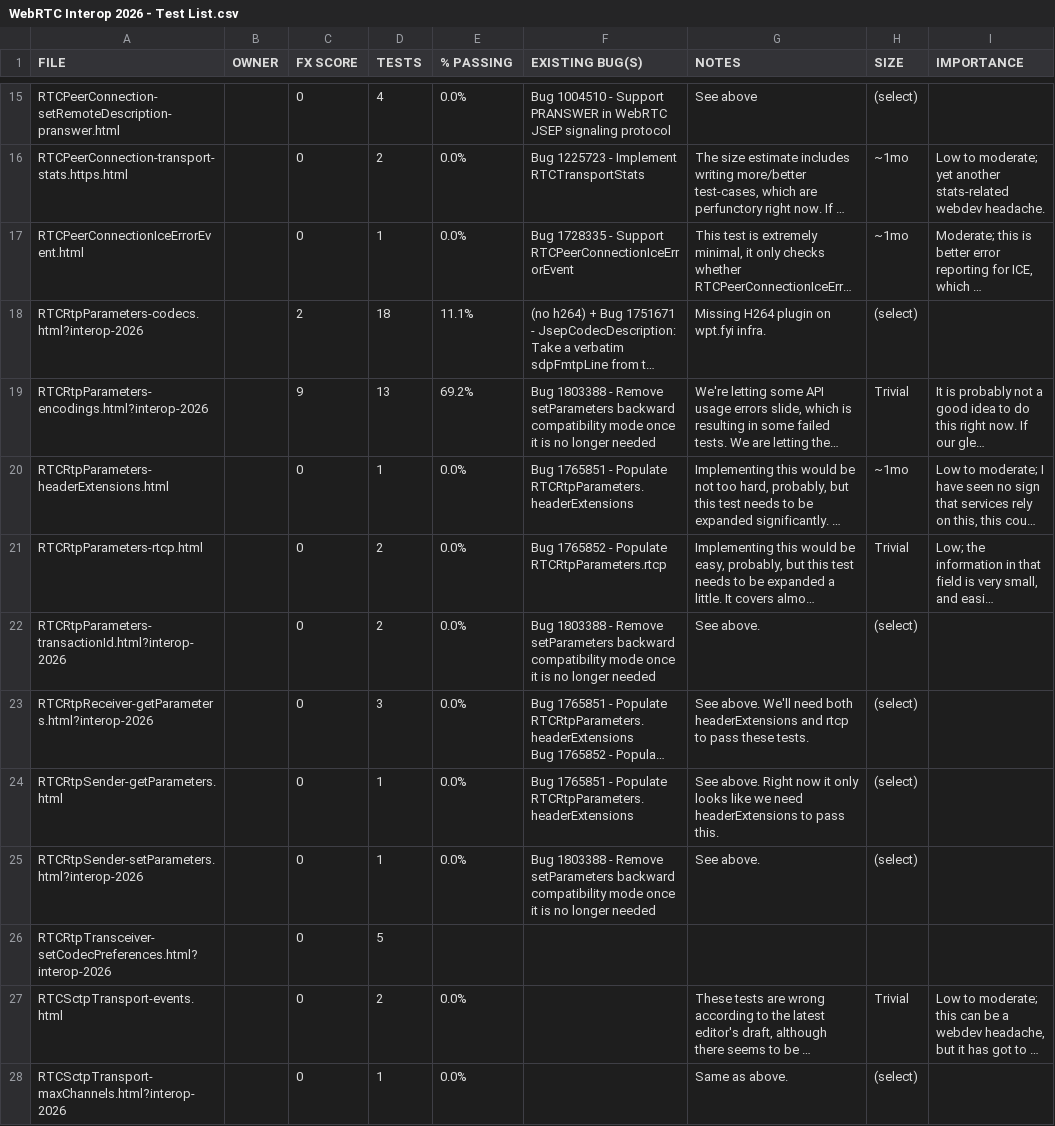
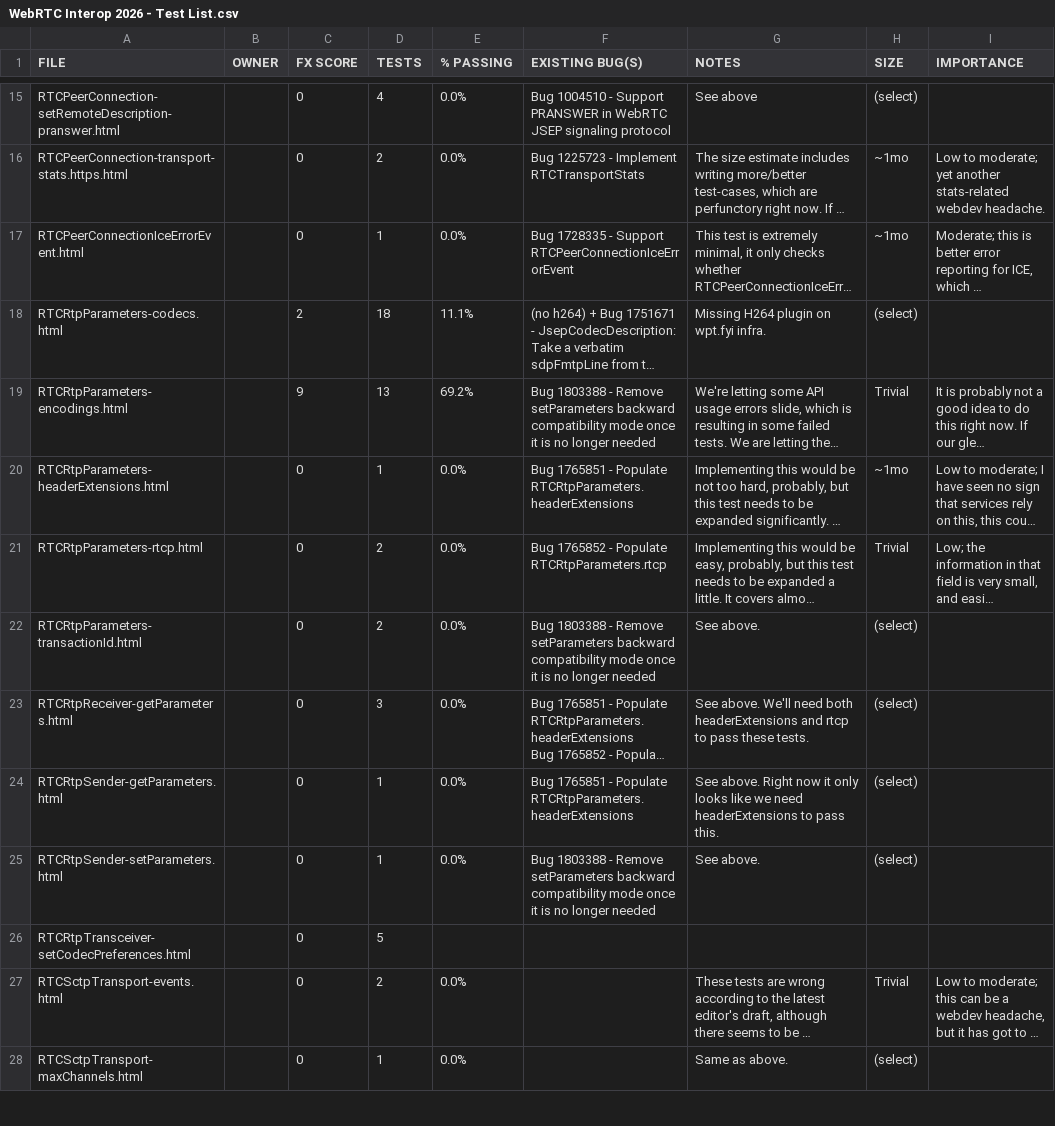
Before and after one commit to mozilla/media-skills, a CSV file: interop2026/resources/WebRTC Interop 2026 - Test List.csv, drawn as a sheet; only a part is shown, gaps mark what is left out; long unchanged cells end in …; the diff covers the shown part only; the diff names each change by its address in the sheet, - before the commit and + after, or states it on an @@ line.

```diff
--- a/interop2026/resources/WebRTC Interop 2026 - Test List.csv
+++ b/interop2026/resources/WebRTC Interop 2026 - Test List.csv
-A18 (FILE): RTCRtpParameters-codecs.html?interop-2026
+A18 (FILE): RTCRtpParameters-codecs.html
-A19 (FILE): RTCRtpParameters-encodings.html?interop-2026
+A19 (FILE): RTCRtpParameters-encodings.html
-A22 (FILE): RTCRtpParameters-transactionId.html?interop-2026
+A22 (FILE): RTCRtpParameters-transactionId.html
-A23 (FILE): RTCRtpReceiver-getParameters.html?interop-2026
+A23 (FILE): RTCRtpReceiver-getParameters.html
-A25 (FILE): RTCRtpSender-setParameters.html?interop-2026
+A25 (FILE): RTCRtpSender-setParameters.html
-A26 (FILE): RTCRtpTransceiver-setCodecPreferences.html?interop-2026
+A26 (FILE): RTCRtpTransceiver-setCodecPreferences.html
-A28 (FILE): RTCSctpTransport-maxChannels.html?interop-2026
+A28 (FILE): RTCSctpTransport-maxChannels.html
```
Also changed, not shown: 8 edited cells elsewhere in this file, 10 other files.
